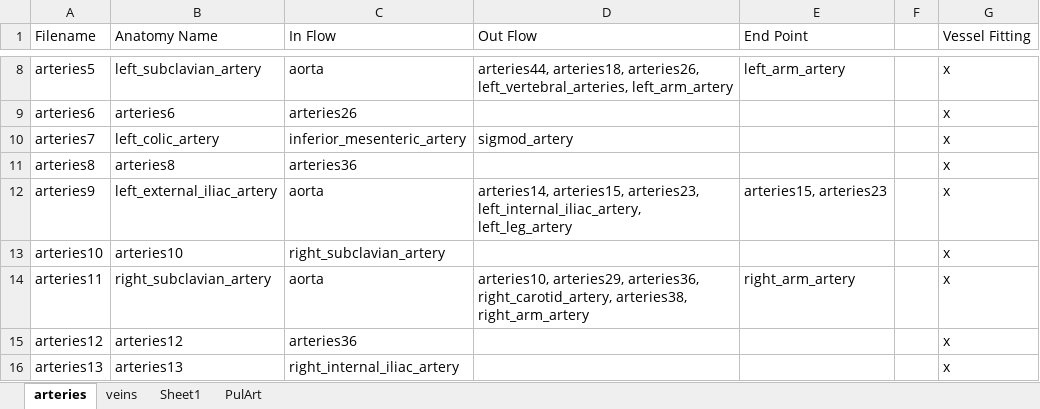
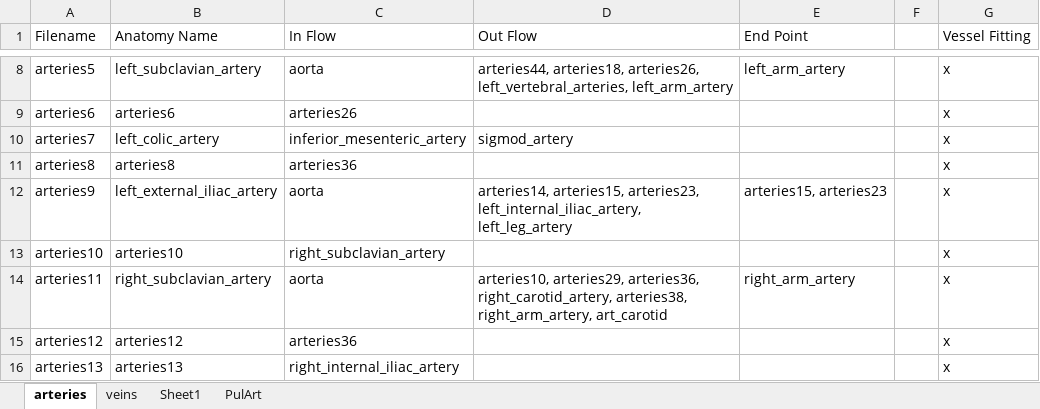
Before and after one commit to CNorthwayMedPhys/Full-Body-Flow-Model-Project, an Excel workbook: FlowTracker.xlsx, sheet arteries, drawn as a sheet; only a part is shown, gaps mark what is left out; values as stored, in another font and other column widths than the file's, no borders; conditional formats not drawn; the diff names each change by its address in the sheet, - before the commit and + after, or states it on an @@ line.

```diff
--- a/FlowTracker.xlsx (sheet arteries)
+++ b/FlowTracker.xlsx (sheet arteries)
-D14 (Out Flow): …right_carotid_artery, arteries38, right_arm_artery
+D14 (Out Flow): …right_carotid_artery, arteries38, right_arm_artery, art_carotid
```
Also changed, not shown: 2 other files.
